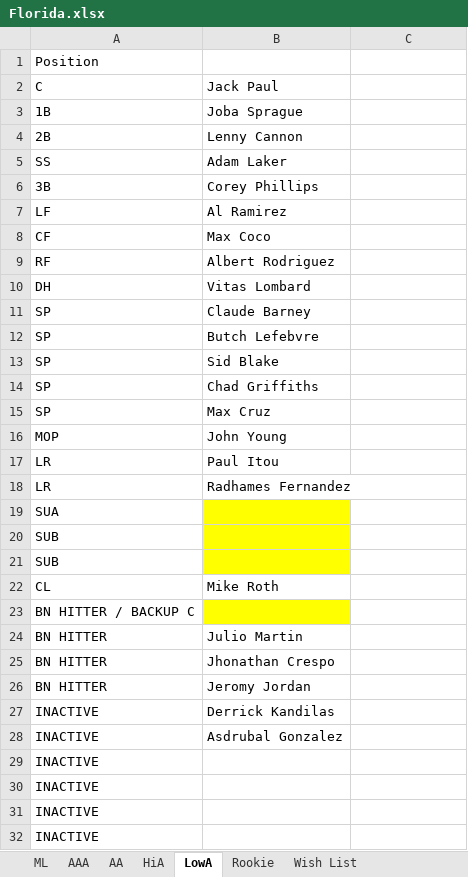
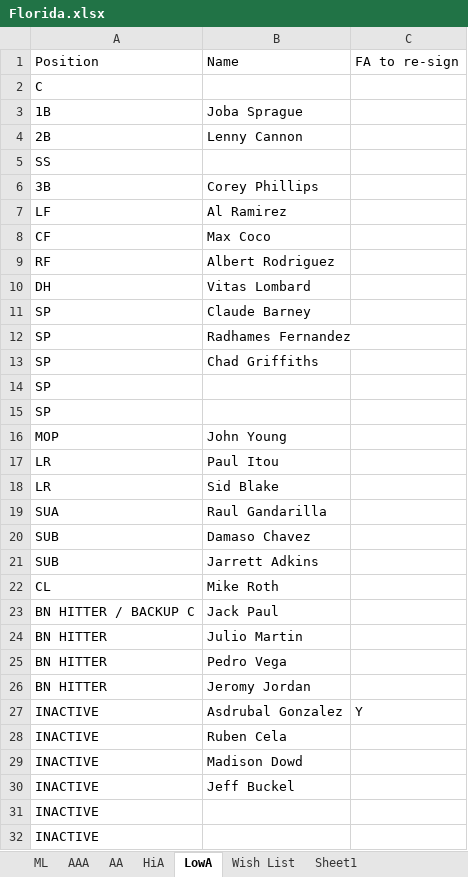
Before and after one commit to jacquesfunk/Files, an Excel workbook: Florida.xlsx, sheet LowA, drawn as a sheet; only a part is shown; values as stored, in another font and other column widths than the file's, no borders; removed rows and columns are numbered as before the commit, all else as after; the diff names each change by its address in the sheet, - before the commit and + after, or states it on an @@ line.

```diff
--- a/Florida.xlsx (sheet LowA)
+++ b/Florida.xlsx (sheet LowA)
-sheet tab: Rookie
+sheet tab: Sheet1
-B1: (empty)
+B1: Name
-C1: (empty)
+C1: FA to re-sign
-B2: Jack Paul
+B2: (empty)
-B5: Adam Laker
+B5: (empty)
-B12: Butch Lefebvre
+B12: Radhames Fernandez
-row 13: SP | Sid Blake
-B14: Max Cruz
+B14: (empty)
+row 15: SP
-B18: Radhames Fernandez
+B18: Sid Blake
-B19: (empty)
+B19: Raul Gandarilla
-B19:B21 fill: #FFFF00
+B19:B21 fill: none
-B20: (empty)
+B20: Damaso Chavez
-B21: (empty)
+B21: Jarrett Adkins
-B23: (empty)
+B23: Jack Paul
-B23 fill: #FFFF00
+B23 fill: none
-B25: Jhonathan Crespo
+B25: Pedro Vega
-B27: Derrick Kandilas
+B27: Asdrubal Gonzalez
-C27: (empty)
+C27: Y
-B28: Asdrubal Gonzalez
+B28: Ruben Cela
-B29: (empty)
+B29: Madison Dowd
-B30: (empty)
+B30: Jeff Buckel
```
Also changed, not shown: sheet Wish List, sheet AA, sheet AAA, sheet HiA, sheet ML, 1 other file.
